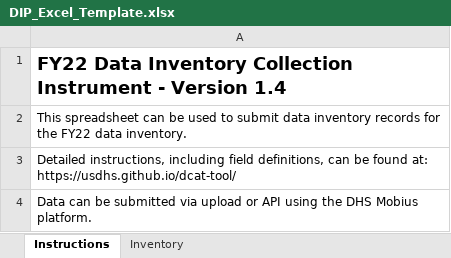
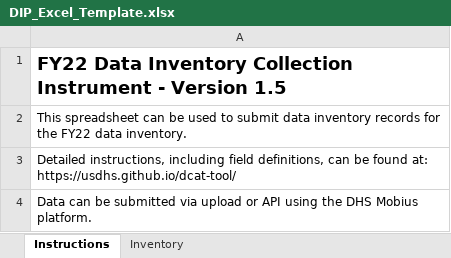
Before and after one commit to usdhs/dcat-tool, an Excel workbook: docs/samples/DIP_Excel_Template.xlsx, sheet Instructions, drawn as a sheet; values as stored, in another font and other column widths than the file's, no borders; the diff names each change by its address in the sheet, - before the commit and + after, or states it on an @@ line.

```diff
--- a/docs/samples/DIP_Excel_Template.xlsx (sheet Instructions)
+++ b/docs/samples/DIP_Excel_Template.xlsx (sheet Instructions)
-A1: …- Version 1.4
+A1: …- Version 1.5
```
Also changed, not shown: sheet Inventory, 3 other files.
